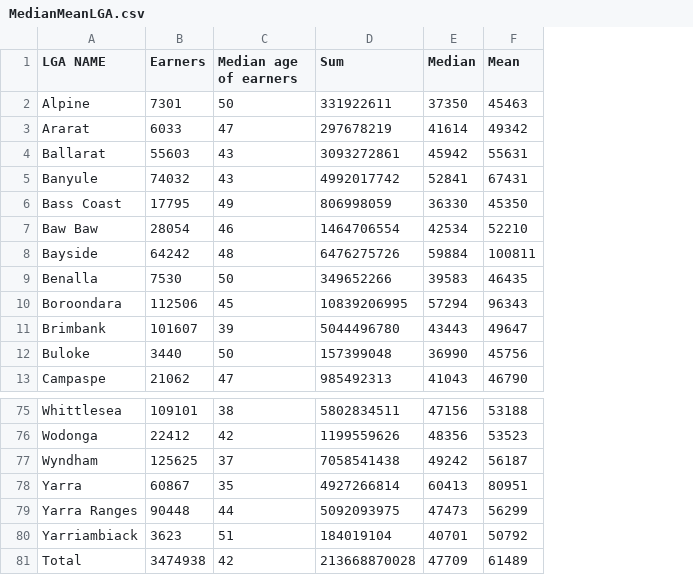
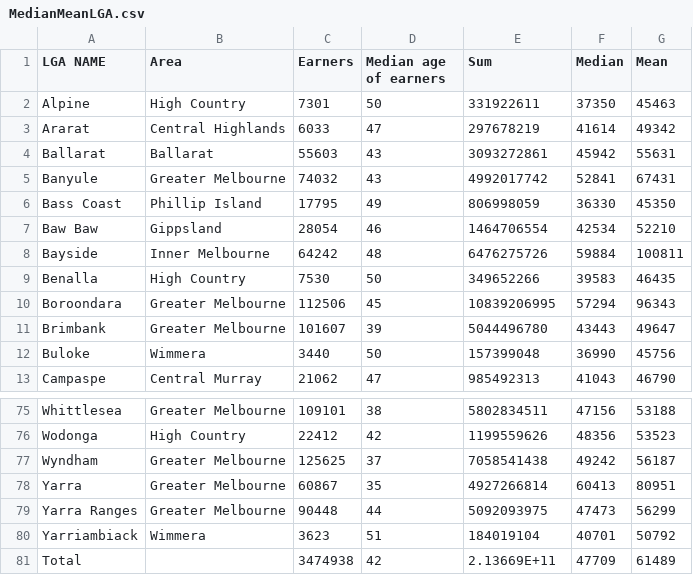
Before and after one commit to Jsee1/jsee1-vega, a CSV file: data/MedianMeanLGA.csv, drawn as a sheet; only a part is shown, gaps mark what is left out; addresses are those after the commit; the diff names each change by its address in the sheet, - before the commit and + after, or states it on an @@ line.

Commit message:
Manually added Tourism Regions

```diff
--- a/data/MedianMeanLGA.csv
+++ b/data/MedianMeanLGA.csv
+column B (Area), rows 2-13: High Country | Central Highlands | Ballarat | Greater Melbourne | Phillip Island | Gippsland | Inner Melbourne | High Country | Greater Melbourne | Greater Melbourne | Wimmera | Central Murray; rows 75-80: Greater Melbourne | High Country | Greater Melbourne | Greater Melbourne | Greater Melbourne | Wimmera
-E81 (Sum): 213668870028
+E81 (Sum): 2.13669E+11
```
